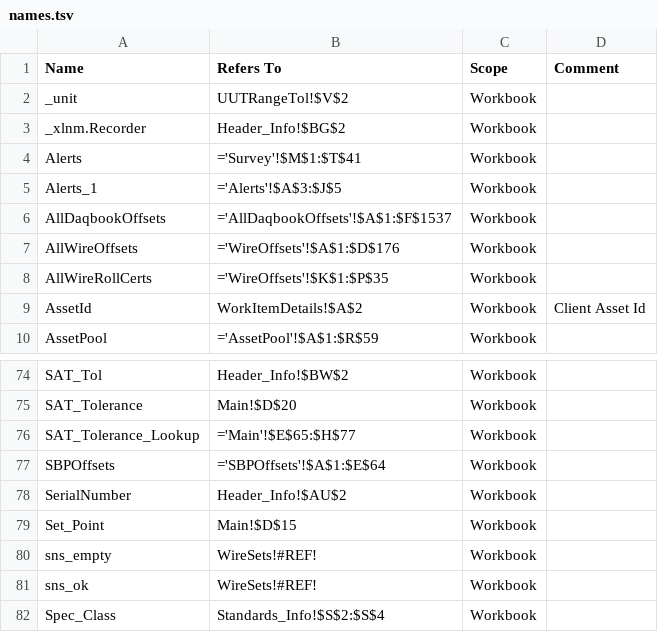
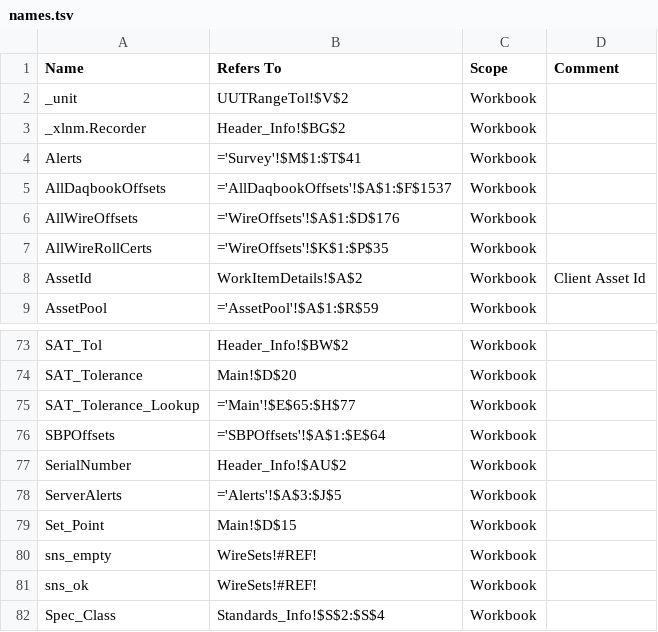
Before and after one commit to Johnson-Gage-Inspection-Inc/xl-TUS, a TSV file: exploded/TUS/names.tsv, drawn as a sheet; only a part is shown, gaps mark what is left out; removed rows and columns are numbered as before the commit, all else as after; the diff names each change by its address in the sheet, - before the commit and + after, or states it on an @@ line.

Commit message:
Update Alerts query to reference ServerAlerts for improved data retrieval

```diff
--- a/exploded/TUS/names.tsv
+++ b/exploded/TUS/names.tsv
-row 5: Alerts_1 | ='Alerts'!$A$3:$J$5 | Workbook
+row 78: ServerAlerts | ='Alerts'!$A$3:$J$5 | Workbook
```
Also changed, not shown: 2 other files.
